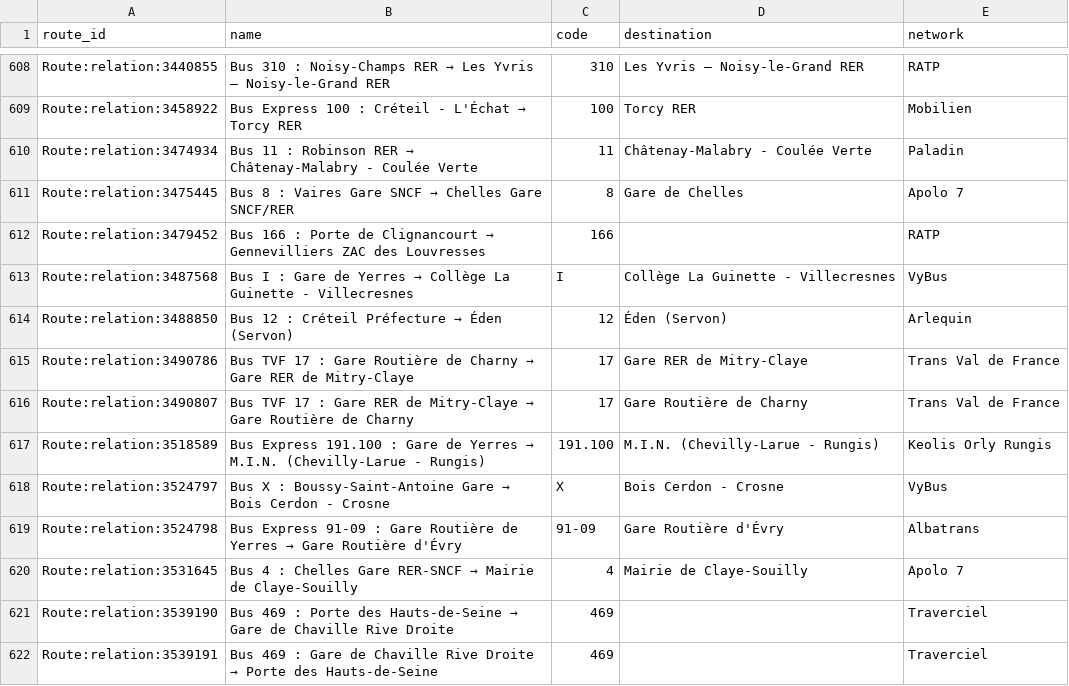
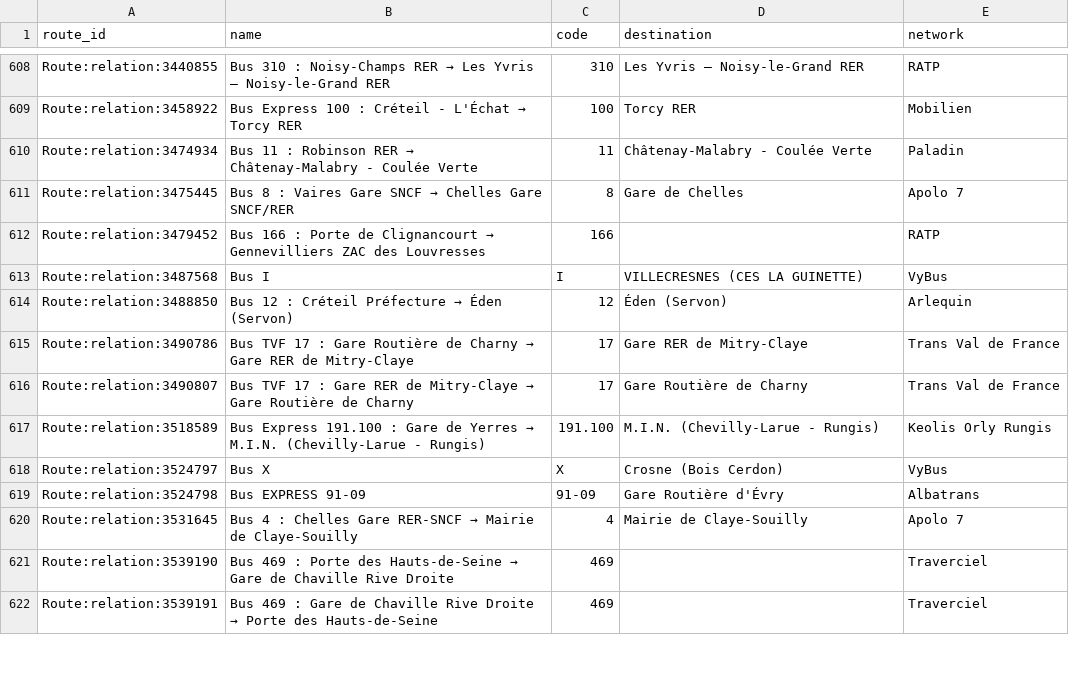
Before and after one commit to Jungle-Bus/ref-fr-STIF, a CSV file: data/idf_routes.csv, drawn as a sheet; only a part is shown, gaps mark what is left out; the diff covers the shown part only.

```diff
--- a/data/idf_routes.csv
+++ b/data/idf_routes.csv
@@ -612,3 +612,3 @@ Route:relation:3475445,Bus 8 : Vaires Gare SNCF → Chelles Gare SNCF/RER,8,Gare
 Route:relation:3479452,Bus 166 : Porte de Clignancourt → Gennevilliers ZAC des Louvresses,166,,RATP
-Route:relation:3487568,Bus I : Gare de Yerres → Collège La Guinette - Villecresnes,I,Collège La Guinette - Villecresnes,VyBus
+Route:relation:3487568,Bus I,I,VILLECRESNES (CES LA GUINETTE),VyBus
 Route:relation:3488850,Bus 12 : Créteil Préfecture → Éden (Servon),12,Éden (Servon),Arlequin
@@ -617,4 +617,4 @@ Route:relation:3490807,Bus TVF 17 : Gare RER de Mitry-Claye → Gare Routière d
 Route:relation:3518589,Bus Express 191.100 : Gare de Yerres → M.I.N. (Chevilly-Larue - Rungis),191.100,M.I.N. (Chevilly-Larue - Rungis),Keolis Orly Rungis
-Route:relation:3524797,Bus X : Boussy-Saint-Antoine Gare → Bois Cerdon - Crosne,X,Bois Cerdon - Crosne,VyBus
-Route:relation:3524798,Bus Express 91-09 : Gare Routière de Yerres → Gare Routière d'Évry,91-09,Gare Routière d'Évry,Albatrans
+Route:relation:3524797,Bus X,X,Crosne (Bois Cerdon),VyBus
+Route:relation:3524798,Bus EXPRESS 91-09,91-09,Gare Routière d'Évry,Albatrans
 Route:relation:3531645,Bus 4 : Chelles Gare RER-SNCF → Mairie de Claye-Souilly,4,Mairie de Claye-Souilly,Apolo 7
```
Also changed, not shown: 1 added row, 1 removed row and 57 edited cells elsewhere in this file, data/lignes.csv, data/opendata_lines_with_osm_id.csv, 5 other files.
